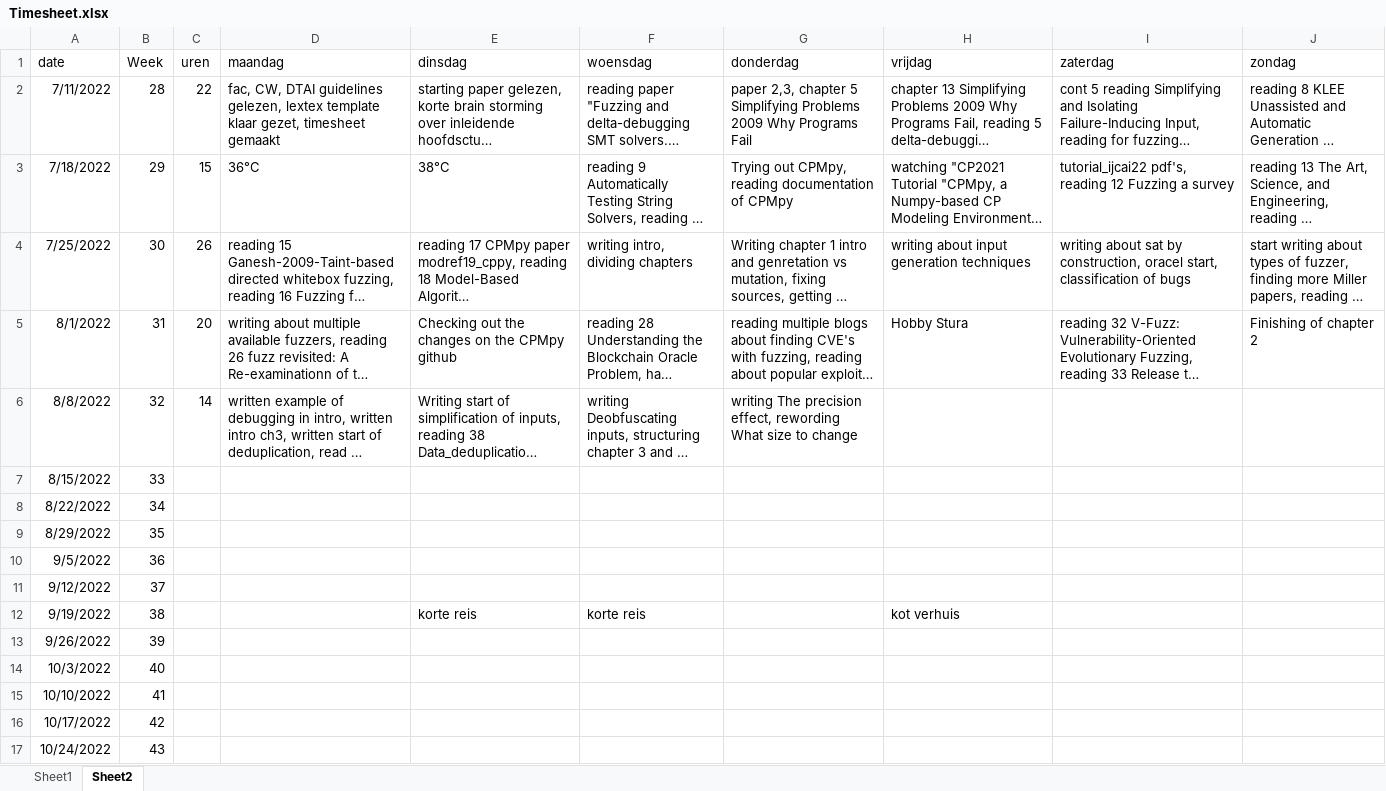
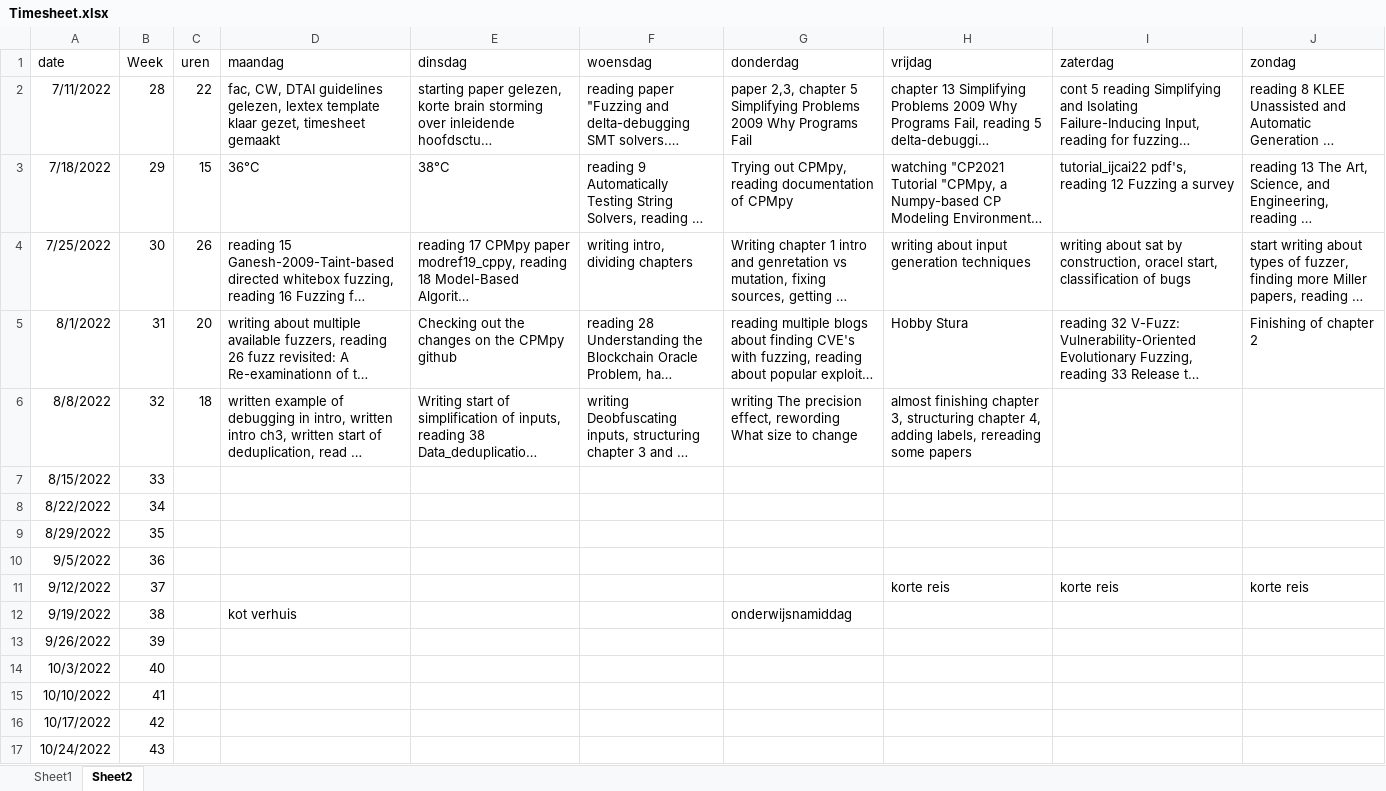
Before and after one commit to rubenkindt/Masterproef-paper-RubenKindt, an Excel workbook: Timesheet.xlsx, sheet Sheet2, drawn as a sheet; only a part is shown; long unchanged cells end in …; values as stored, in another font and other column widths than the file's, no borders; the diff names each change by its address in the sheet, - before the commit and + after, or states it on an @@ line.

```diff
--- a/Timesheet.xlsx (sheet Sheet2)
+++ b/Timesheet.xlsx (sheet Sheet2)
-C6 (uren): 14
+C6 (uren): 18
-H6 (vrijdag): (empty)
+H6 (vrijdag): almost finishing chapter 3, structuring chapter 4, adding labels, rereading some papers
-H11 (vrijdag): (empty)
+H11 (vrijdag): korte reis
-I11 (zaterdag): (empty)
+I11 (zaterdag): korte reis
-J11 (zondag): (empty)
+J11 (zondag): korte reis
-D12 (maandag): (empty)
+D12 (maandag): kot verhuis
-E12 (dinsdag): korte reis
+E12 (dinsdag): (empty)
-F12 (woensdag): korte reis
+F12 (woensdag): (empty)
-G12 (donderdag): (empty)
+G12 (donderdag): onderwijsnamiddag
-H12 (vrijdag): kot verhuis
+H12 (vrijdag): (empty)
```
Also changed, not shown: sheet Sheet1, charts or pictures, 3 other files.
